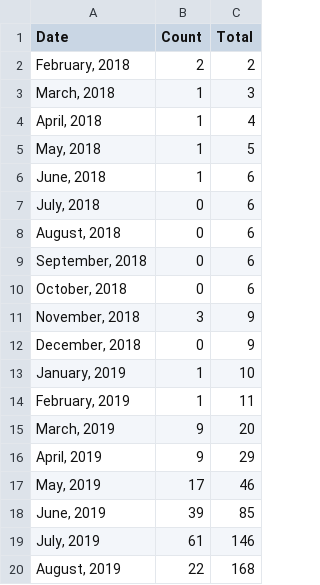
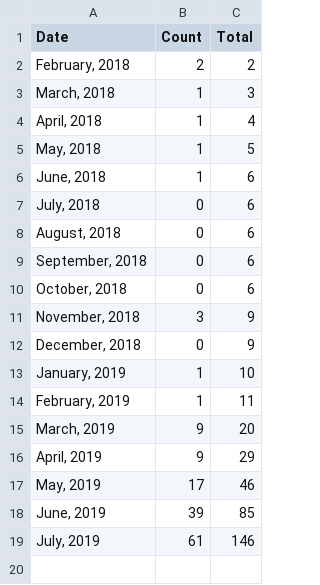
Before and after one commit to USRSE/usrse.github.io, a CSV file: _data/memberCounts.csv, drawn as a sheet; the diff names each change by its address in the sheet, - before the commit and + after, or states it on an @@ line.

Commit message:
removing august so we can test
Signed-off-by: Vanessa Sochat <vsochat@stanford.edu>

```diff
--- a/_data/memberCounts.csv
+++ b/_data/memberCounts.csv
-row 20: August, 2019 | 22 | 168
```
